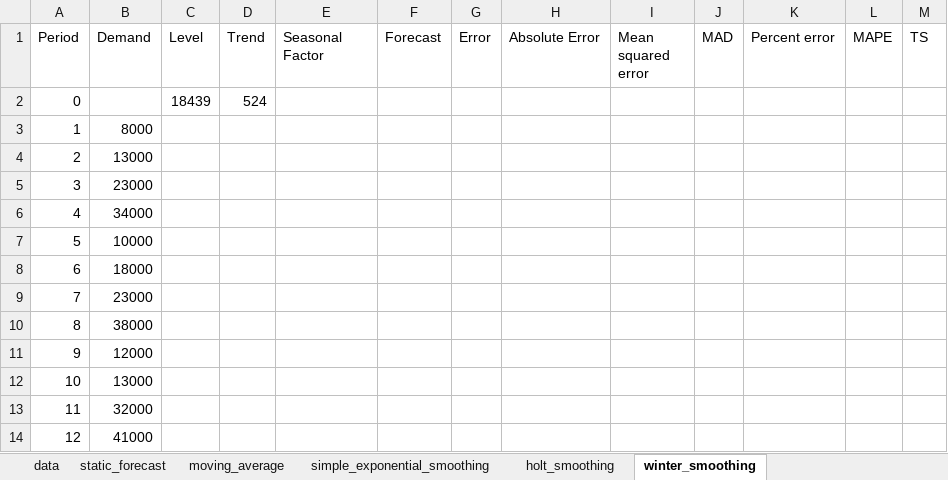
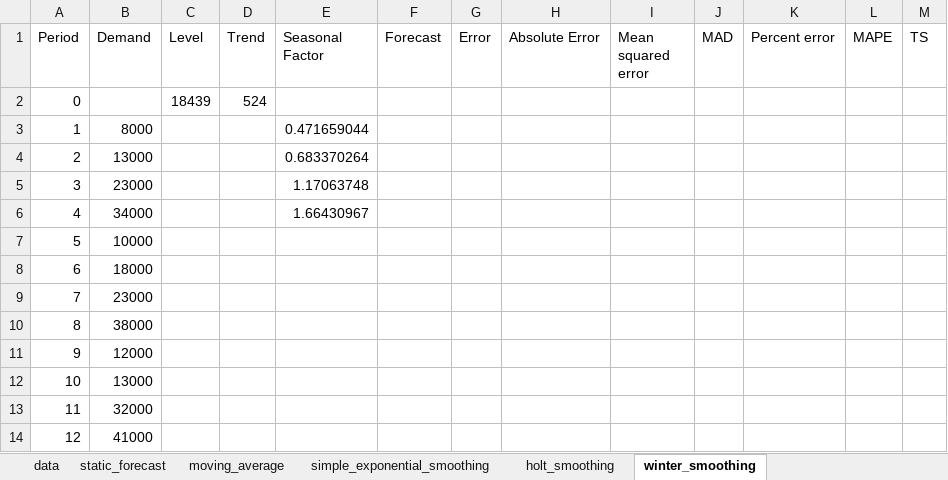
Before and after one commit to yuu511/vba_excel_forecasting, an Excel workbook: Book1.xlsm, sheet winter_smoothing, drawn as a sheet; values as stored, in another font and other column widths than the file's, no borders; the diff names each change by its address in the sheet, - before the commit and + after, or states it on an @@ line.

Commit message:
ye

```diff
--- a/Book1.xlsm (sheet winter_smoothing)
+++ b/Book1.xlsm (sheet winter_smoothing)
-E3 (Seasonal Factor): (empty)
+E3 (Seasonal Factor): 0.471659044
-E4 (Seasonal Factor): (empty)
+E4 (Seasonal Factor): 0.683370264
-E5 (Seasonal Factor): (empty)
+E5 (Seasonal Factor): 1.17063748
-E6 (Seasonal Factor): (empty)
+E6 (Seasonal Factor): 1.66430967
```
